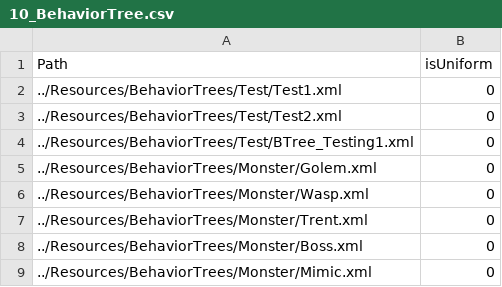
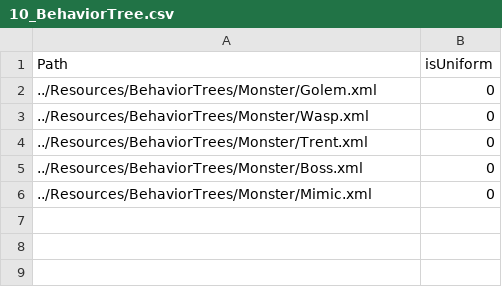
Before and after one commit to ParagonGA4th/GAFinalProject, a CSV file: ParagonEngine/ResourceList/10_BehaviorTree.csv, drawn as a sheet.

```diff
--- a/ParagonEngine/ResourceList/10_BehaviorTree.csv
+++ b/ParagonEngine/ResourceList/10_BehaviorTree.csv
@@ -1,5 +1,2 @@
 Path,isUniform
-../Resources/BehaviorTrees/Test/Test1.xml,0
-../Resources/BehaviorTrees/Test/Test2.xml,0
-../Resources/BehaviorTrees/Test/BTree_Testing1.xml,0
 ../Resources/BehaviorTrees/Monster/Golem.xml,0
```
Also changed, not shown: ParagonEngine/ResourceList/11_Sounds.csv, ParagonEngine/ResourceList/12_Animation.csv, 16 other files.
